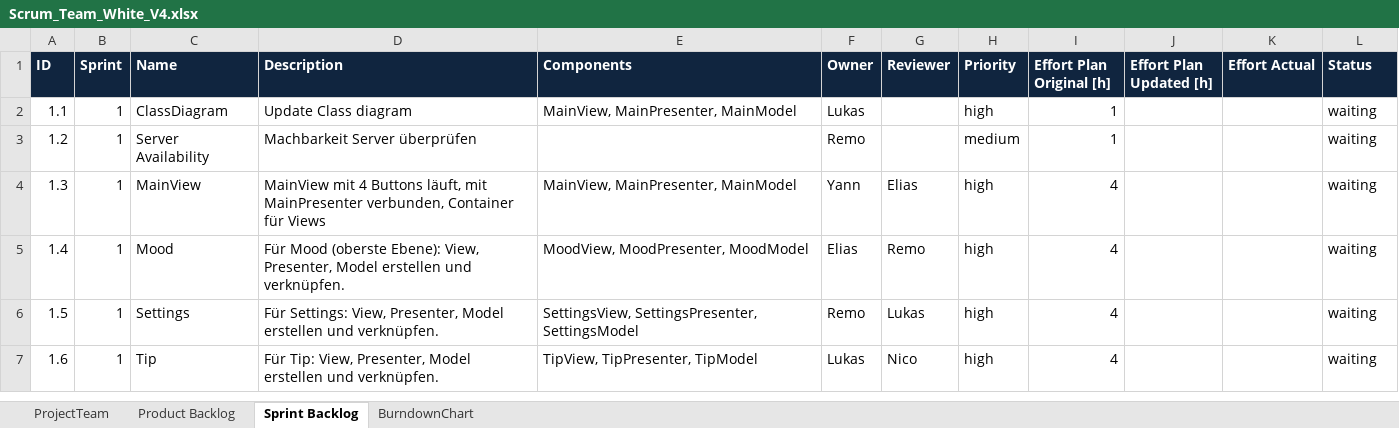
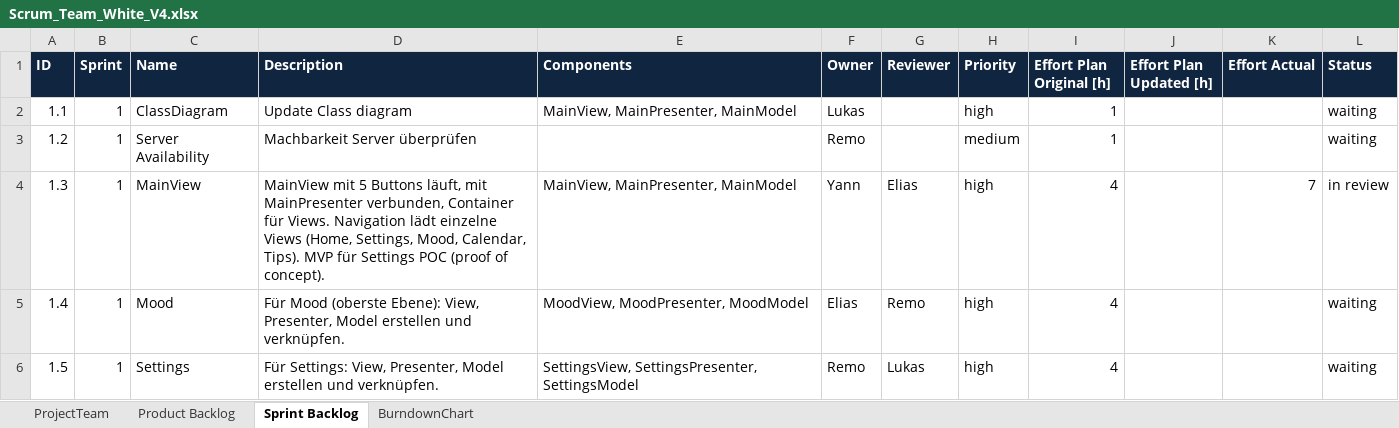
Before and after one commit to yaroth/ch.bfh.bti7081.s2019.white, an Excel workbook: doc/task06/Scrum_Team_White_V4.xlsx, sheet Sprint Backlog, drawn as a sheet; only a part is shown; the shorter side is filled out with more unchanged rows; values as stored, in another font and other column widths than the file's, no borders; the diff names each change by its address in the sheet, - before the commit and + after, or states it on an @@ line.

Commit message:
Sprint backlog update issue 1.3 MainView

```diff
--- a/doc/task06/Scrum_Team_White_V4.xlsx (sheet Sprint Backlog)
+++ b/doc/task06/Scrum_Team_White_V4.xlsx (sheet Sprint Backlog)
-D4 (Description): MainView mit 4 Buttons läuft, mit MainPresenter verbunden, Container für Views
+D4 (Description): MainView mit 5 Buttons läuft, mit MainPresenter verbunden, Container für Views. Navigation lädt einzelne Views (Home, Settings, Mood, Calendar, Tips). MVP für Settings POC (proof of concept).
-K4 (Effort Actual): (empty)
+K4 (Effort Actual): 7
-L4 (Status): waiting
+L4 (Status): in review
```
